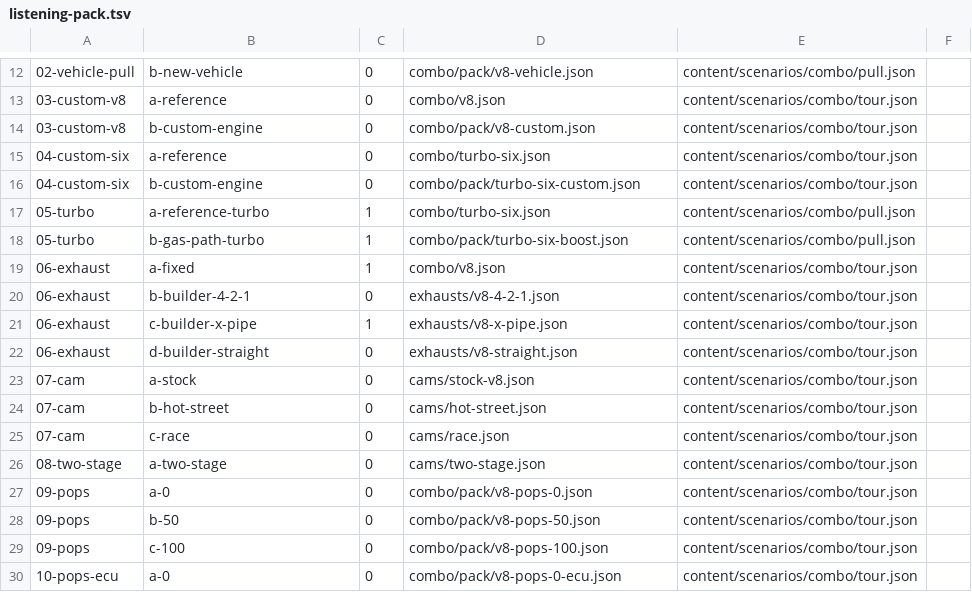
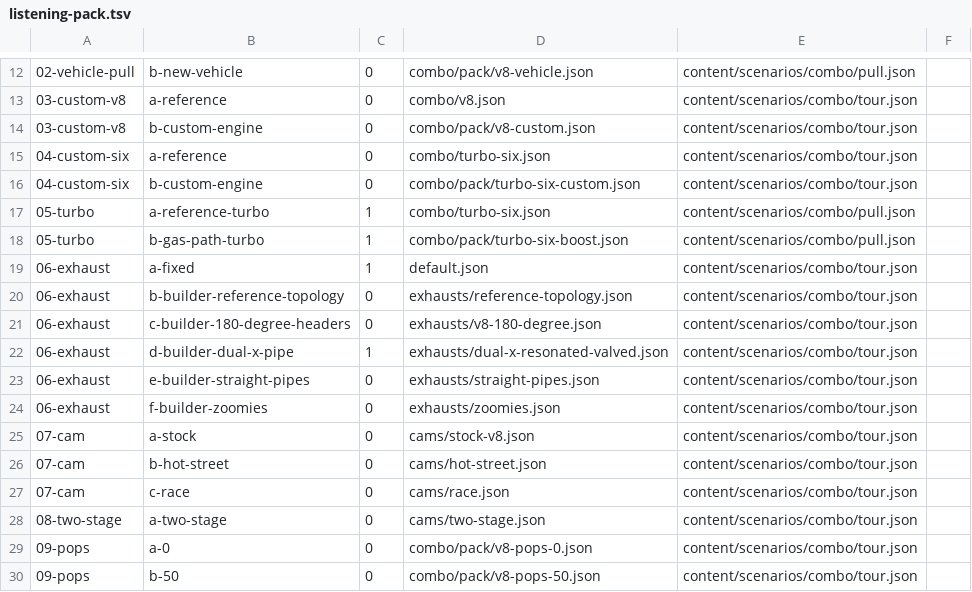
Before and after one commit to Snipet/TheEngineEngine, a TSV file: scripts/listening-pack.tsv, drawn as a sheet; only a part is shown, gaps mark what is left out; the shorter side is filled out with more unchanged rows.

```diff
--- a/scripts/listening-pack.tsv
+++ b/scripts/listening-pack.tsv
@@ -18,6 +18,8 @@
 05-turbo	b-gas-path-turbo	1	combo/pack/turbo-six-boost.json	content/scenarios/combo/pull.json
-06-exhaust	a-fixed	1	combo/v8.json	content/scenarios/combo/tour.json
-06-exhaust	b-builder-4-2-1	0	exhausts/v8-4-2-1.json	content/scenarios/combo/tour.json
-06-exhaust	c-builder-x-pipe	1	exhausts/v8-x-pipe.json	content/scenarios/combo/tour.json
-06-exhaust	d-builder-straight	0	exhausts/v8-straight.json	content/scenarios/combo/tour.json
+06-exhaust	a-fixed	1	default.json	content/scenarios/combo/tour.json
+06-exhaust	b-builder-reference-topology	0	exhausts/reference-topology.json	content/scenarios/combo/tour.json
+06-exhaust	c-builder-180-degree-headers	0	exhausts/v8-180-degree.json	content/scenarios/combo/tour.json
+06-exhaust	d-builder-dual-x-pipe	1	exhausts/dual-x-resonated-valved.json	content/scenarios/combo/tour.json
+06-exhaust	e-builder-straight-pipes	0	exhausts/straight-pipes.json	content/scenarios/combo/tour.json
+06-exhaust	f-builder-zoomies	0	exhausts/zoomies.json	content/scenarios/combo/tour.json
 07-cam	a-stock	0	cams/stock-v8.json	content/scenarios/combo/tour.json
```
Also changed, not shown: 1 other file.
